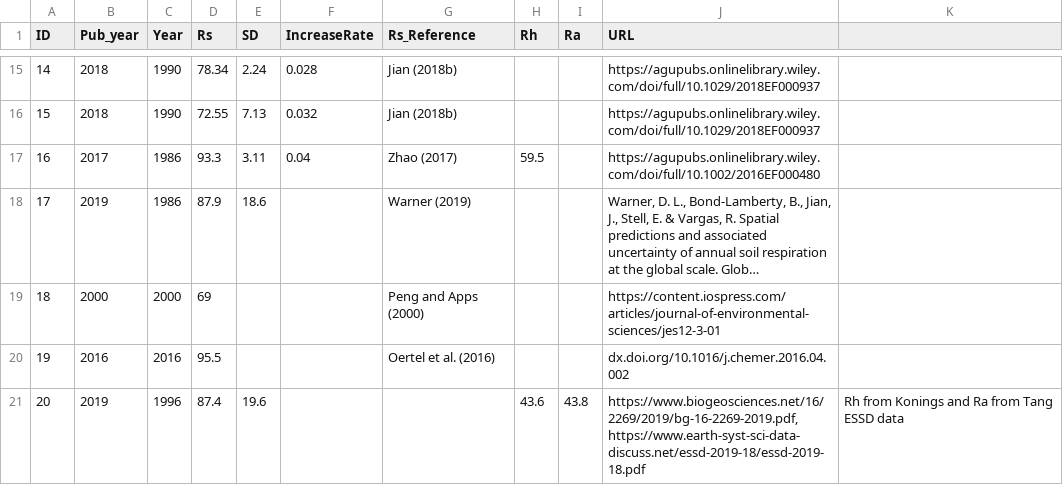
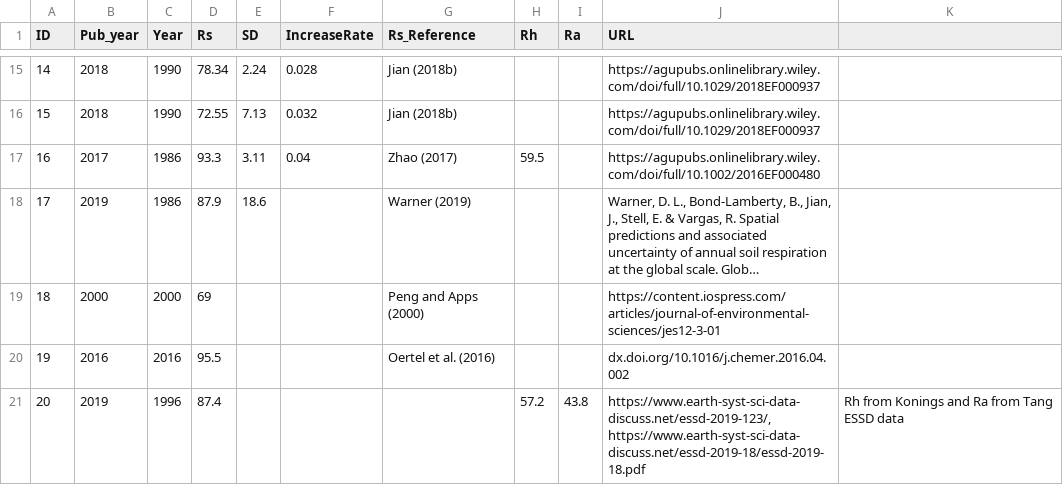
Before and after one commit to PNNL-TES/GlobalC, a CSV file: data/GlobalRs.csv, drawn as a sheet; only a part is shown, gaps mark what is left out; long unchanged cells end in ….

```diff
--- a/data/GlobalRs.csv
+++ b/data/GlobalRs.csv
@@ -20,2 +20,2 @@ ID,Pub_year,Year,Rs,SD,IncreaseRate,Rs_Reference,Rh,Ra,URL,
 19,2016,2016,95.5,,,Oertel et al. (2016),,,dx.doi.org/10.1016/j.chemer.2016.04.002,
-20,2019,1996,87.4,19.6,,,43.6,43.8,"https://www.biogeosciences.net/16/2269/2019/bg-16-2269-2019.pdf, https://www.earth-syst-sci-data-discuss.net/essd-2019-18/essd-2019-18.pdf",Rh from Konings and Ra from Tang ESSD data
+20,2019,1996,87.4,,,,57.2,43.8,"https://www.earth-syst-sci-data-discuss.net/essd-2019-123/, https://www.earth-syst-sci-data-discuss.net/essd-2019-18/essd-2019-18.pdf",Rh from Konings and Ra from Tang ESSD data
```
Also changed, not shown: 3 other files.
